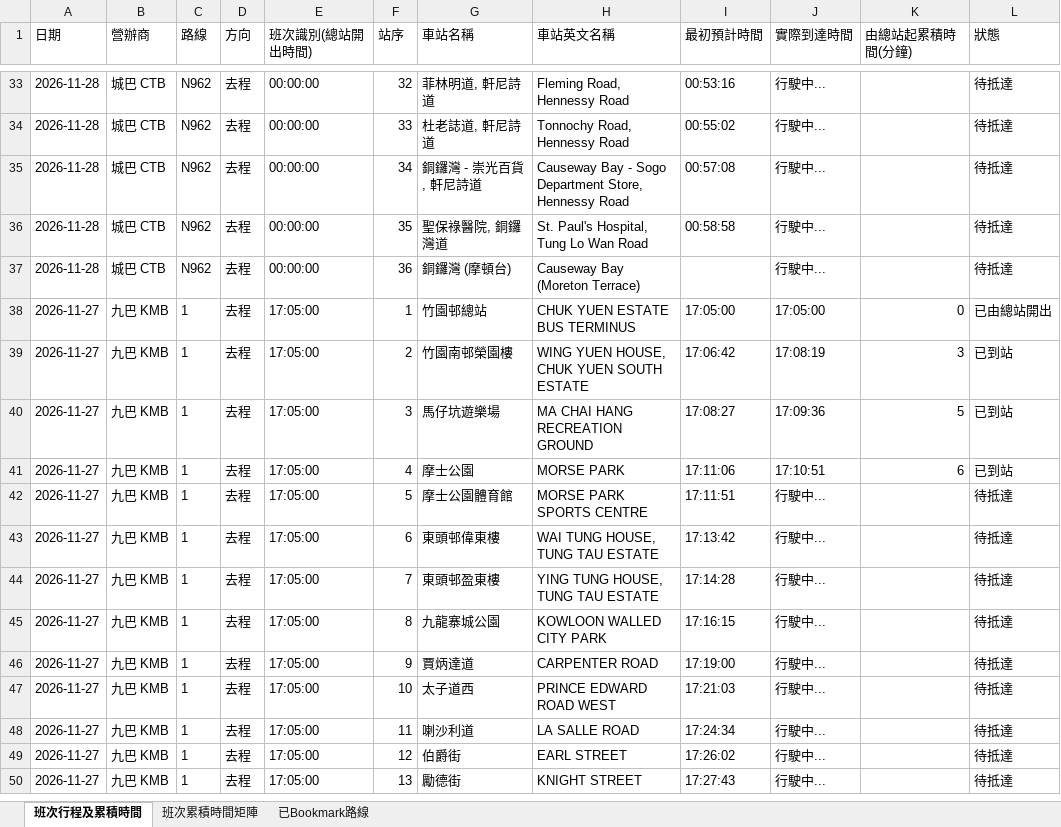
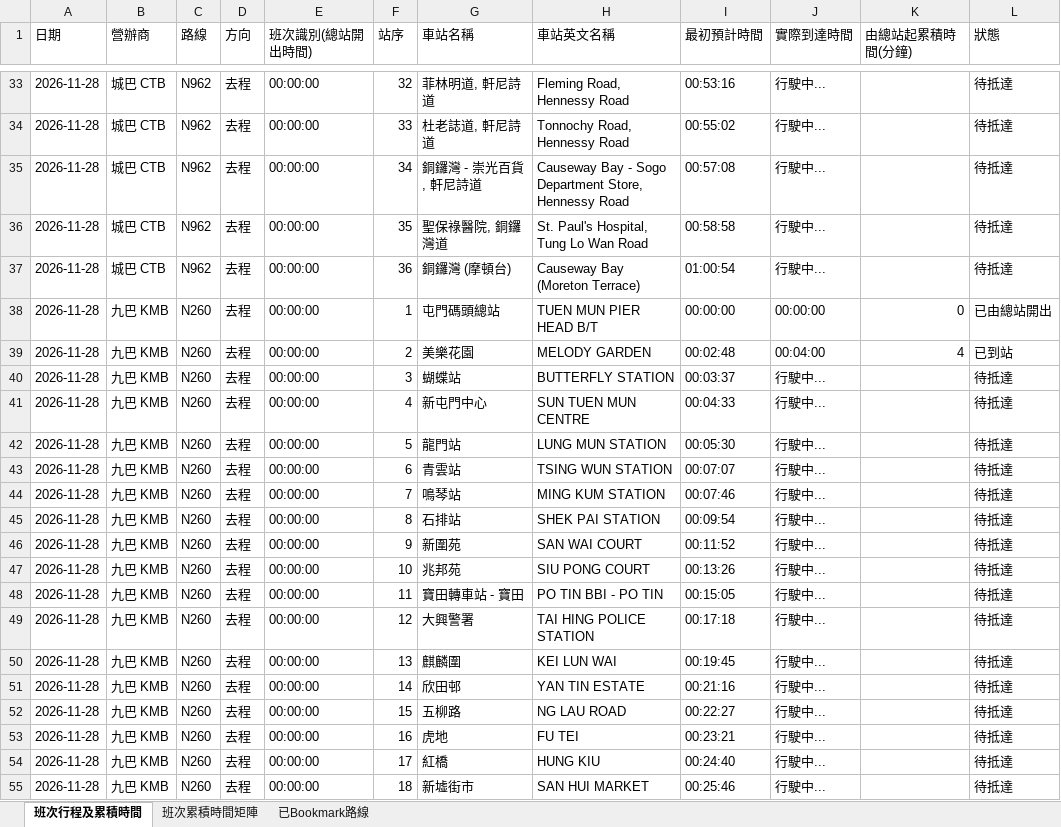
Before and after one commit to J0llibee/GRMD_FYP_Transport, an Excel workbook: backups/bus_arrival_records_48h_rolling.xlsx, sheet 班次行程及累積時間, drawn as a sheet; only a part is shown, gaps mark what is left out; the shorter side is filled out with more unchanged rows; values as stored, in another font and other column widths than the file's, no borders; the diff covers the shown part only; the diff names each change by its address in the sheet, - before the commit and + after, or states it on an @@ line.

Commit message:
Auto backup backups/bus_arrival_records_48h_rolling.xlsx (00:04:29)

```diff
--- a/backups/bus_arrival_records_48h_rolling.xlsx (sheet 班次行程及累積時間)
+++ b/backups/bus_arrival_records_48h_rolling.xlsx (sheet 班次行程及累積時間)
-I37 (最初預計時間): (empty)
+I37 (最初預計時間): 01:00:54
+row 38: 2026-11-28 | 九巴 KMB | N260 | 去程 | 00:00:00 | 1 | 屯門碼頭總站 | TUEN MUN PIER HEAD B/T | 00:00:00 | 00:00:00 | 0 | 已由總站開出
+row 39: 2026-11-28 | 九巴 KMB | N260 | 去程 | 00:00:00 | 2 | 美樂花園 | MELODY GARDEN | 00:02:48 | 00:04:00 | 4 | 已到站
+row 40: 2026-11-28 | 九巴 KMB | N260 | 去程 | 00:00:00 | 3 | 蝴蝶站 | BUTTERFLY STATION | 00:03:37 | 行駛中... |  | 待抵達
+row 41: 2026-11-28 | 九巴 KMB | N260 | 去程 | 00:00:00 | 4 | 新屯門中心 | SUN TUEN MUN CENTRE | 00:04:33 | 行駛中... |  | 待抵達
+row 42: 2026-11-28 | 九巴 KMB | N260 | 去程 | 00:00:00 | 5 | 龍門站 | LUNG MUN STATION | 00:05:30 | 行駛中... |  | 待抵達
+row 43: 2026-11-28 | 九巴 KMB | N260 | 去程 | 00:00:00 | 6 | 青雲站 | TSING WUN STATION | 00:07:07 | 行駛中... |  | 待抵達
+row 44: 2026-11-28 | 九巴 KMB | N260 | 去程 | 00:00:00 | 7 | 鳴琴站 | MING KUM STATION | 00:07:46 | 行駛中... |  | 待抵達
+row 45: 2026-11-28 | 九巴 KMB | N260 | 去程 | 00:00:00 | 8 | 石排站 | SHEK PAI STATION | 00:09:54 | 行駛中... |  | 待抵達
+row 46: 2026-11-28 | 九巴 KMB | N260 | 去程 | 00:00:00 | 9 | 新圍苑 | SAN WAI COURT | 00:11:52 | 行駛中... |  | 待抵達
+row 47: 2026-11-28 | 九巴 KMB | N260 | 去程 | 00:00:00 | 10 | 兆邦苑 | SIU PONG COURT | 00:13:26 | 行駛中... |  | 待抵達
+row 48: 2026-11-28 | 九巴 KMB | N260 | 去程 | 00:00:00 | 11 | 寶田轉車站 - 寶田 | PO TIN BBI - PO TIN | 00:15:05 | 行駛中... |  | 待抵達
+row 49: 2026-11-28 | 九巴 KMB | N260 | 去程 | 00:00:00 | 12 | 大興警署 | TAI HING POLICE STATION | 00:17:18 | 行駛中... |  | 待抵達
+row 50: 2026-11-28 | 九巴 KMB | N260 | 去程 | 00:00:00 | 13 | 麒麟圍 | KEI LUN WAI | 00:19:45 | 行駛中... |  | 待抵達
+row 51: 2026-11-28 | 九巴 KMB | N260 | 去程 | 00:00:00 | 14 | 欣田邨 | YAN TIN ESTATE | 00:21:16 | 行駛中... |  | 待抵達
+row 52: 2026-11-28 | 九巴 KMB | N260 | 去程 | 00:00:00 | 15 | 五柳路 | NG LAU ROAD | 00:22:27 | 行駛中... |  | 待抵達
+row 53: 2026-11-28 | 九巴 KMB | N260 | 去程 | 00:00:00 | 16 | 虎地 | FU TEI | 00:23:21 | 行駛中... |  | 待抵達
+row 54: 2026-11-28 | 九巴 KMB | N260 | 去程 | 00:00:00 | 17 | 紅橋 | HUNG KIU | 00:24:40 | 行駛中... |  | 待抵達
+row 55: 2026-11-28 | 九巴 KMB | N260 | 去程 | 00:00:00 | 18 | 新墟街市 | SAN HUI MARKET | 00:25:46 | 行駛中... |  | 待抵達
```
Also changed, not shown: 18 added rows and 3 edited cells elsewhere in this sheet, sheet 班次累積時間矩陣.
